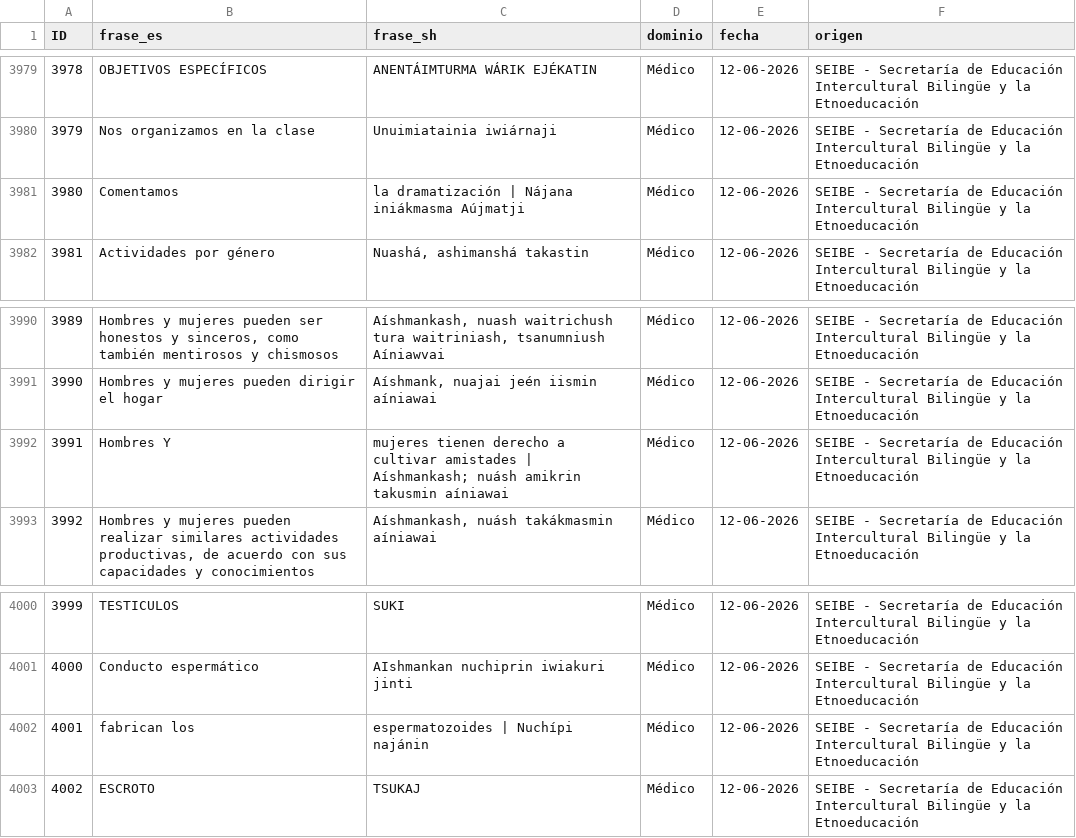
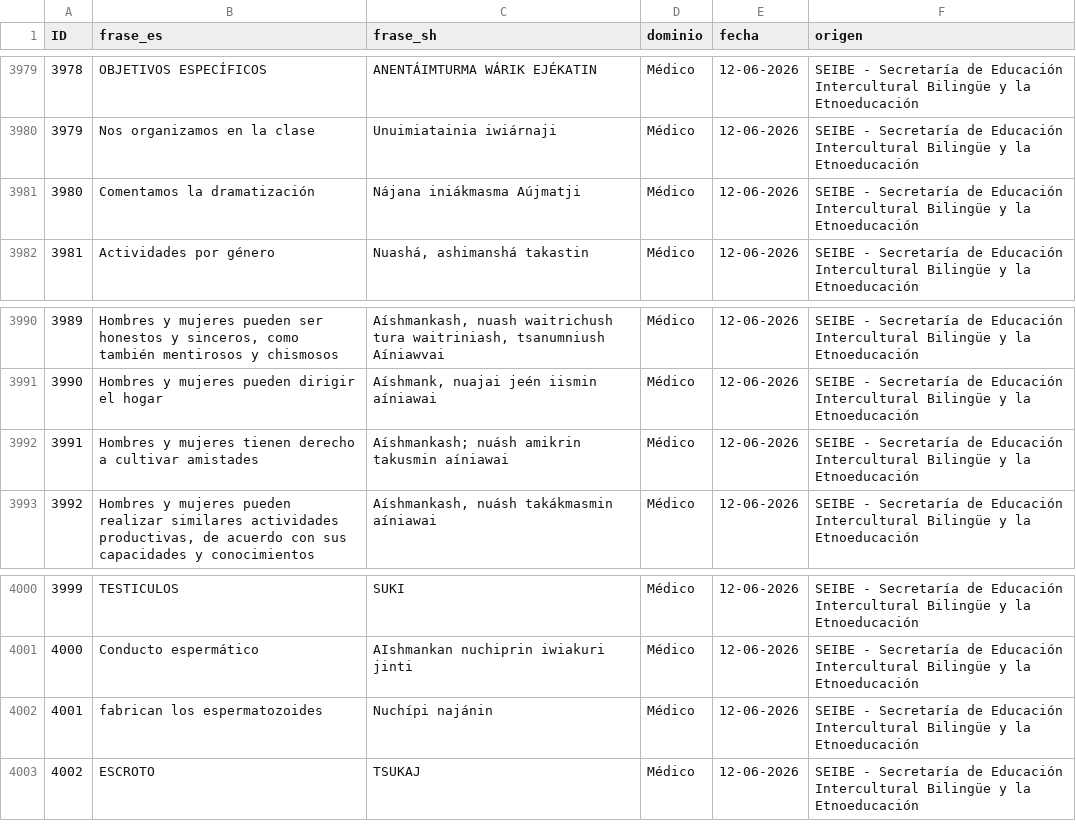
Before and after one commit to ApoloV21/Corpus-paralelo-espanol-shuar, a CSV file: Corpus/Corpus-paralelo-espanol-shuar.csv, drawn as a sheet; only a part is shown, gaps mark what is left out.

Commit message:
Fix formatting issues in Corpus-paralelo-espanol-shuar.csv
Corrected formatting and removed unnecessary characters in the CSV file.

```diff
--- a/Corpus/Corpus-paralelo-espanol-shuar.csv
+++ b/Corpus/Corpus-paralelo-espanol-shuar.csv
@@ -3980,3 +3980,3 @@ ID,frase_es,frase_sh,dominio,fecha,origen
 3979,Nos organizamos en la clase,Unuimiatainia iwiárnaji,Médico,12-06-2026,SEIBE - Secretaría de Educación Intercultural Bilingüe y la Etnoeducación
-3980,Comentamos,la dramatización | Nájana iniákmasma Aújmatji,Médico,12-06-2026,SEIBE - Secretaría de Educación Intercultural Bilingüe y la Etnoeducación
+3980,Comentamos la dramatización,Nájana iniákmasma Aújmatji,Médico,12-06-2026,SEIBE - Secretaría de Educación Intercultural Bilingüe y la Etnoeducación
 3981,Actividades por género,"Nuashá, ashimanshá takastin",Médico,12-06-2026,SEIBE - Secretaría de Educación Intercultural Bilingüe y la Etnoeducación
@@ -3991,3 +3991,3 @@ ID,frase_es,frase_sh,dominio,fecha,origen
 3990,Hombres y mujeres pueden dirigir el hogar,"Aíshmank, nuajai jeén iismin aíniawai",Médico,12-06-2026,SEIBE - Secretaría de Educación Intercultural Bilingüe y la Etnoeducación
-3991,Hombres Y,mujeres tienen derecho a cultivar amistades | Aíshmankash; nuásh amikrin takusmin aíniawai,Médico,12-06-2026,SEIBE - Secretaría de Educación Intercultural Bilingüe y la Etnoeducación
+3991,Hombres y mujeres tienen derecho a cultivar amistades,Aíshmankash; nuásh amikrin takusmin aíniawai,Médico,12-06-2026,SEIBE - Secretaría de Educación Intercultural Bilingüe y la Etnoeducación
 3992,"Hombres y mujeres pueden realizar similares actividades productivas, de acuerdo con sus capacidades y conocimientos","Aíshmankash, nuásh takákmasmin aíniawai",Médico,12-06-2026,SEIBE - Secretaría de Educación Intercultural Bilingüe y la Etnoeducación
@@ -4001,3 +4001,3 @@ ID,frase_es,frase_sh,dominio,fecha,origen
 4000,Conducto espermático,AIshmankan nuchiprin iwiakuri jinti,Médico,12-06-2026,SEIBE - Secretaría de Educación Intercultural Bilingüe y la Etnoeducación
-4001,fabrican los,espermatozoides | Nuchípi najánin,Médico,12-06-2026,SEIBE - Secretaría de Educación Intercultural Bilingüe y la Etnoeducación
+4001,fabrican los espermatozoides,Nuchípi najánin,Médico,12-06-2026,SEIBE - Secretaría de Educación Intercultural Bilingüe y la Etnoeducación
 4002,ESCROTO,TSUKAJ,Médico,12-06-2026,SEIBE - Secretaría de Educación Intercultural Bilingüe y la Etnoeducación
```
